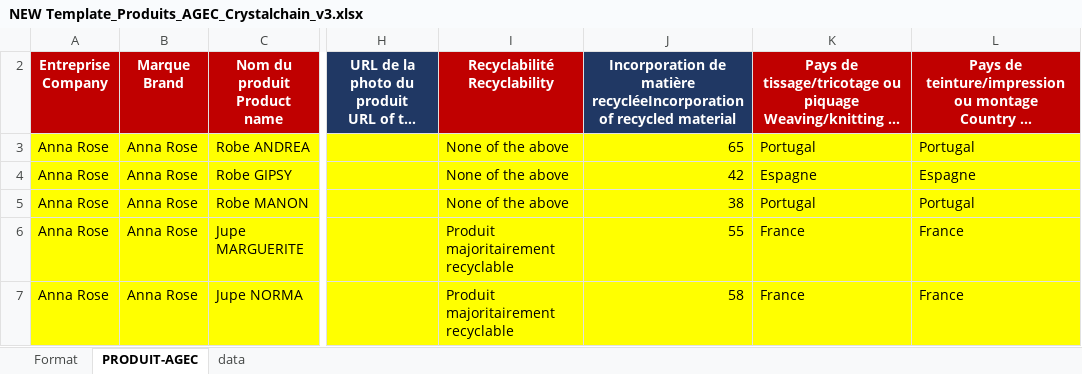
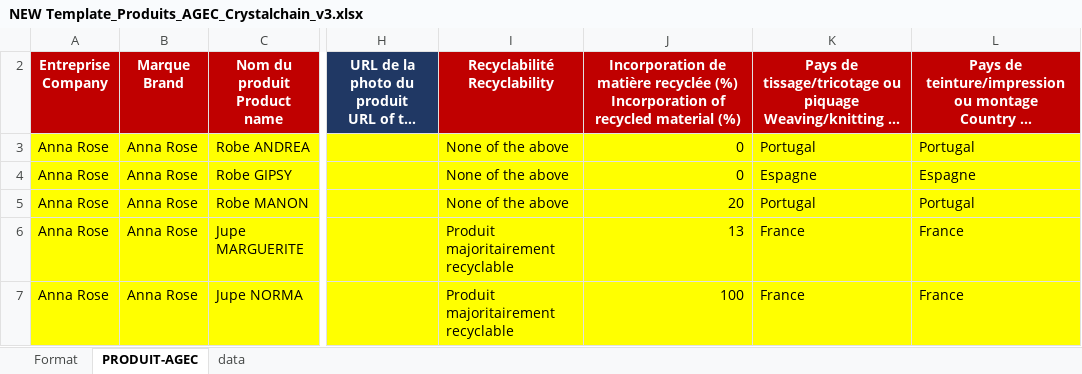
Before and after one commit to crystal-chain/data_filter, an Excel workbook: NEW Templates/NEW Template_Produits_AGEC_Crystalchain_v3.xlsx, sheet PRODUIT-AGEC, drawn as a sheet; only a part is shown, gaps mark what is left out; long unchanged cells end in …; values as stored, in another font and other column widths than the file's, no borders; charts and pictures not drawn; ↵ is a line break in a cell; the diff names each change by its address in the sheet, - before the commit and + after, or states it on an @@ line.

```diff
--- a/NEW Templates/NEW Template_Produits_AGEC_Crystalchain_v3.xlsx (sheet PRODUIT-AGEC)
+++ b/NEW Templates/NEW Template_Produits_AGEC_Crystalchain_v3.xlsx (sheet PRODUIT-AGEC)
-J2: …de matière recycléeIncorporation of recycled material
+J2: …de matière recyclée (%) ↵ Incorporation of recycled material (%)
-J2 fill: #203864
+J2 fill: #C00000
-J3: 65
+J3: 0
-J4: 42
+J4: 0
-J5: 38
+J5: 20
-J6: 55
+J6: 13
-J7: 58
+J7: 100
```
Also changed, not shown: NEW Templates/NEW Template_Produit_ASL_Crystalchain.xlsx, NEW Templates/NEW Template_Produit_EEE_CrystalchainMonoprix.xlsx, 6 other files.
